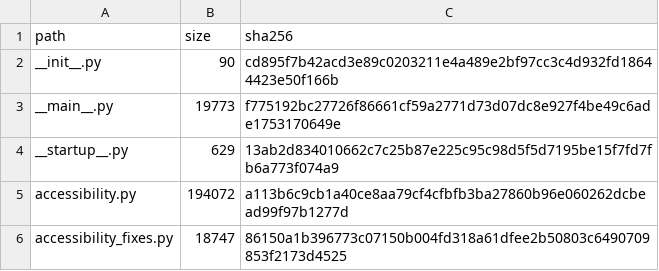
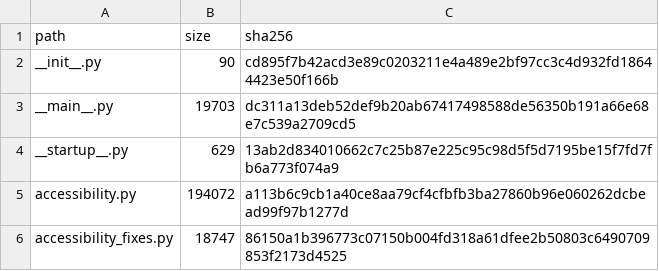
Before and after one commit to jasonulbright/Spectra-PDF, a TSV file: src/engine/PAYLOAD-MANIFEST.tsv, drawn as a sheet; only a part is shown.

```diff
--- a/src/engine/PAYLOAD-MANIFEST.tsv
+++ b/src/engine/PAYLOAD-MANIFEST.tsv
@@ -2,3 +2,3 @@ path	size	sha256
 __init__.py	90	cd895f7b42acd3e89c0203211e4a489e2bf97cc3c4d932fd18644423e50f166b
-__main__.py	19773	f775192bc27726f86661cf59a2771d73d07dc8e927f4be49c6ade1753170649e
+__main__.py	19703	dc311a13deb52def9b20ab67417498588de56350b191a66e68e7c539a2709cd5
 __startup__.py	629	13ab2d834010662c7c25b87e225c95c98d5f5d7195be15f7fd7fb6a773f074a9
```
